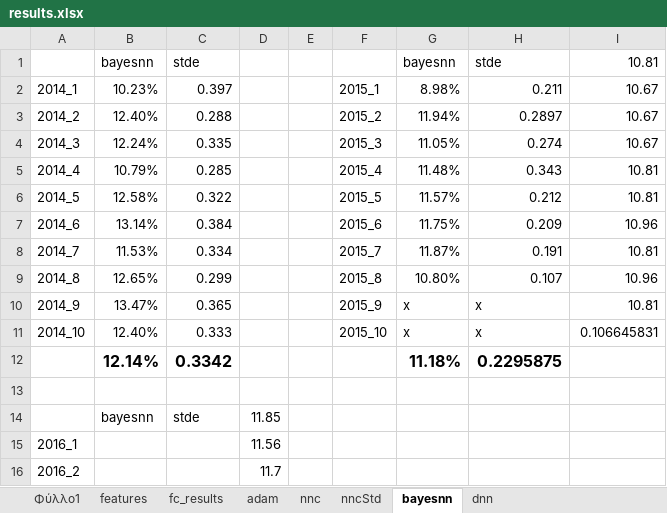
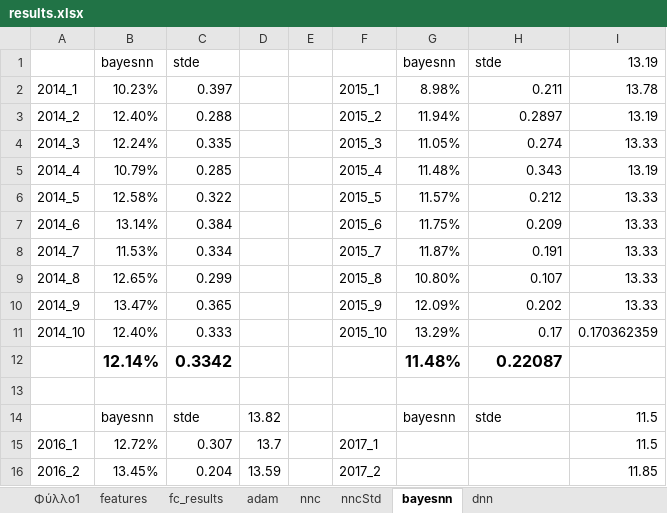
Before and after one commit to itsoulos/MLFOREST, an Excel workbook: PAPER_METEO/results.xlsx, sheet bayesnn, drawn as a sheet; only a part is shown; values as stored, in another font and other column widths than the file's, no borders; removed rows and columns are numbered as before the commit, all else as after; the diff covers the shown part only; the diff names each change by its address in the sheet, - before the commit and + after, or states it on an @@ line.

```diff
--- a/PAPER_METEO/results.xlsx (sheet bayesnn)
+++ b/PAPER_METEO/results.xlsx (sheet bayesnn)
-I1: 10.81
+I1: 13.19
-I2: 10.67
+I2: 13.78
-I3: 10.67
+I3: 13.19
-I4: 10.67
+I4: 13.33
-I5: 10.81
+I5: 13.19
-I6: 10.81
+I6: 13.33
-I7: 10.96
+I7: 13.33
-I8: 10.81
+I8: 13.33
-I9: 10.96
+I9: 13.33
-G10: x
+G10: 12.09%
-H10: x
+H10: 0.202
-I10: 10.81
+I10: 13.33
-G11: x
+G11: 13.29%
-H11: x
+H11: 0.17
-I11: 0.106645831
+I11: 0.170362359
-G12: 11.18%
+G12: 11.48%
-H12: 0.2295875
+H12: 0.22087
-row 14:  | bayesnn | stde | 11.85
+row 14:  | bayesnn | stde | 13.82 |  |  | bayesnn | stde | 11.5
-B15: (empty)
+B15: 12.72%
-C15: (empty)
+C15: 0.307
-D15: 11.56
+D15: 13.7
-F15: (empty)
+F15: 2017_1
-I15: (empty)
+I15: 11.5
-B16: (empty)
+B16: 13.45%
-C16: (empty)
+C16: 0.204
-D16: 11.7
+D16: 13.59
-F16: (empty)
+F16: 2017_2
-I16: (empty)
+I16: 11.85
```
Also changed, not shown: 1 added row, 1 removed row and 36 edited cells elsewhere in this sheet, sheet nncStd, sheet dnn, 2 other files.
